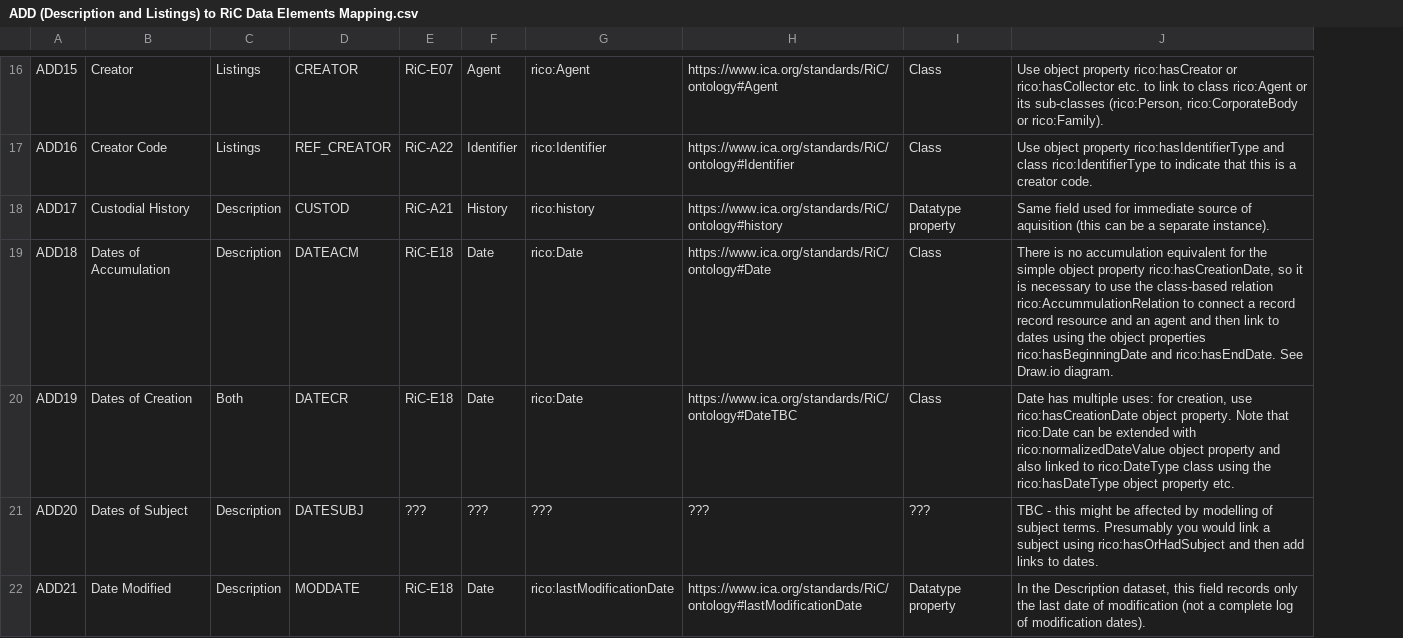
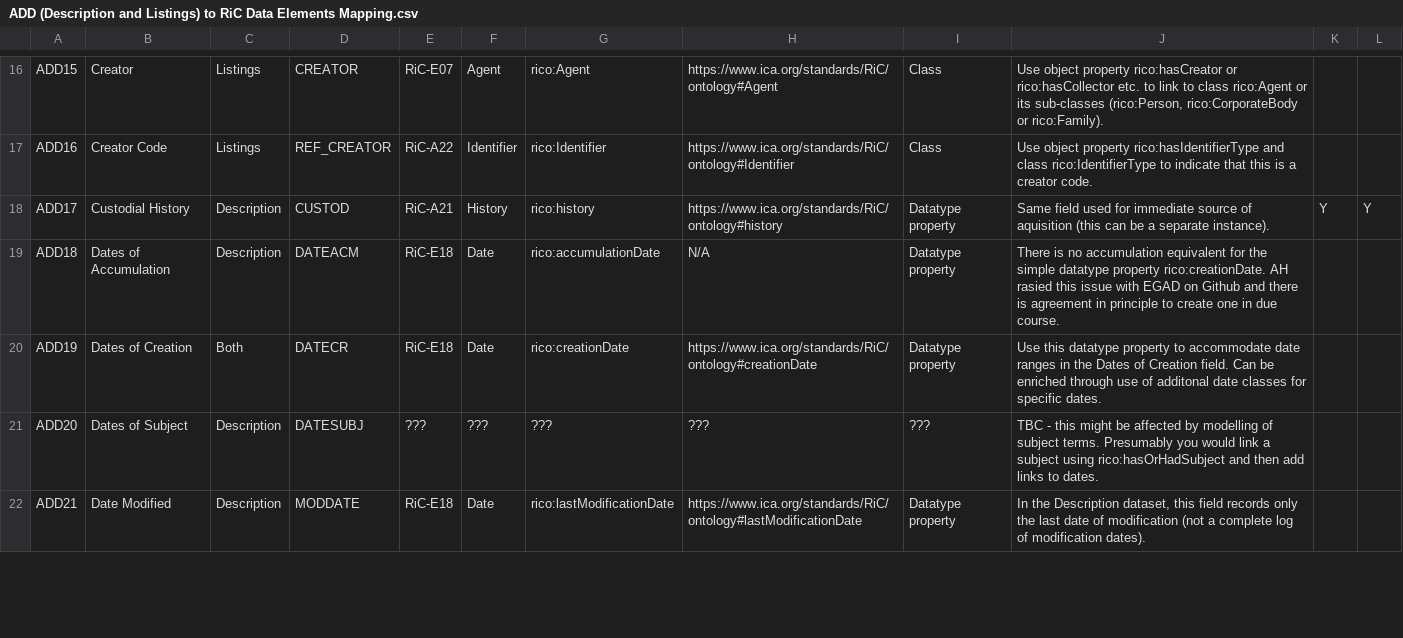
Before and after one commit to williamsonrichard/records_in_contexts_draw_io_parser, a CSV file: gbad/schema/description-listings/ADD (Description and Listings) to RiC Data Elements Mapping.csv, drawn as a sheet; only a part is shown, gaps mark what is left out; the diff covers the shown part only; the diff names each change by its address in the sheet, - before the commit and + after, or states it on an @@ line.

```diff
--- a/gbad/schema/description-listings/ADD (Description and Listings) to RiC Data Elements Mapping.csv
+++ b/gbad/schema/description-listings/ADD (Description and Listings) to RiC Data Elements Mapping.csv
+column K, row 18: Y
+column L, row 18: Y
-G19: rico:Date
+G19: rico:accumulationDate
-H19: https://www.ica.org/standards/RiC/ontology#Date
+H19: N/A
-I19:I20: Class
+I19:I20: Datatype property
-J19: …the simple object property rico:hasCreationDate, so it is necessary to use the class-based relation rico:AccummulationRelation to connect a record record resource and an agent and then link to dates using the object properties rico:hasBeginningDate and rico:hasEndDate. See Draw.io diagram.
+J19: …the simple datatype property rico:creationDate. AH rasied this issue with EGAD on Github and there is agreement in principle to create one in due course.
-G20: rico:Date
+G20: rico:creationDate
-H20: https://www.ica.org/standards/RiC/ontology#DateTBC
+H20: https://www.ica.org/standards/RiC/ontology#creationDate
-J20: Date has multiple uses: for creation, use rico:hasCreationDate object property. Note that rico:Date can be extended with rico:normalizedDateValue object property and also linked to rico:DateType class using the rico:hasDateType object property etc.
+J20: Use this datatype property to accommodate date ranges in the Dates of Creation field. Can be enriched through use of additonal date classes for specific dates.
```
Also changed, not shown: 29 edited cells elsewhere in this file, gbad/schema/authority/Authorities to RiC Data Elements Mapping.csv, 11 other files.
